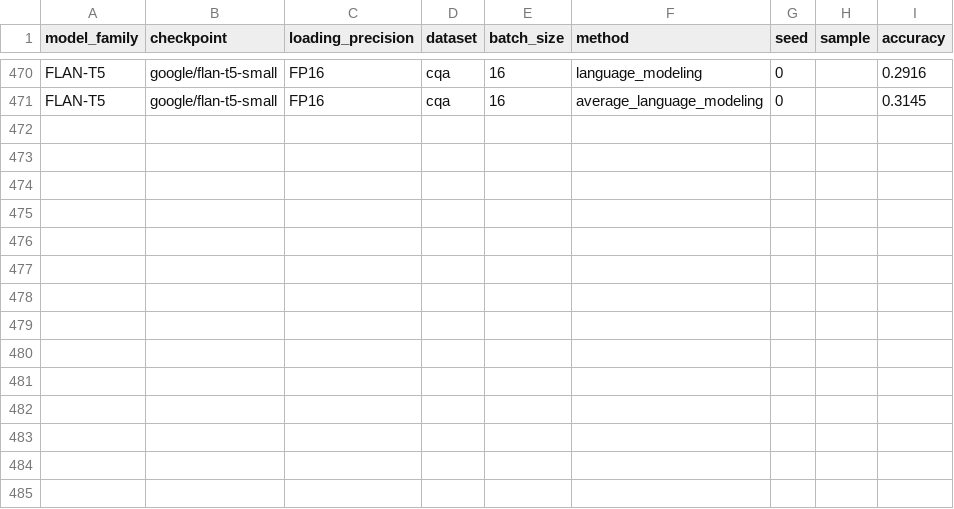
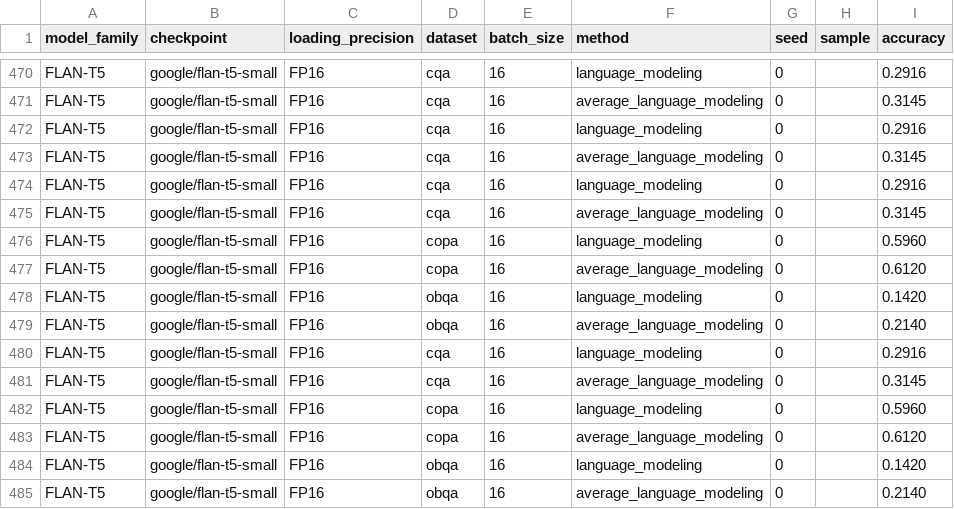
Before and after one commit to KasMasVan/csr_exp_resource_index, a CSV file: results/language_modeling.csv, drawn as a sheet; only a part is shown, gaps mark what is left out.

```diff
--- a/results/language_modeling.csv
+++ b/results/language_modeling.csv
@@ -471 +471,15 @@ FLAN-T5,google/flan-t5-small,FP16,cqa,16,language_modeling,0,,0.2916
 FLAN-T5,google/flan-t5-small,FP16,cqa,16,average_language_modeling,0,,0.3145
+FLAN-T5,google/flan-t5-small,FP16,cqa,16,language_modeling,0,,0.2916
+FLAN-T5,google/flan-t5-small,FP16,cqa,16,average_language_modeling,0,,0.3145
+FLAN-T5,google/flan-t5-small,FP16,cqa,16,language_modeling,0,,0.2916
+FLAN-T5,google/flan-t5-small,FP16,cqa,16,average_language_modeling,0,,0.3145
+FLAN-T5,google/flan-t5-small,FP16,copa,16,language_modeling,0,,0.5960
+FLAN-T5,google/flan-t5-small,FP16,copa,16,average_language_modeling,0,,0.6120
+FLAN-T5,google/flan-t5-small,FP16,obqa,16,language_modeling,0,,0.1420
+FLAN-T5,google/flan-t5-small,FP16,obqa,16,average_language_modeling,0,,0.2140
+FLAN-T5,google/flan-t5-small,FP16,cqa,16,language_modeling,0,,0.2916
+FLAN-T5,google/flan-t5-small,FP16,cqa,16,average_language_modeling,0,,0.3145
+FLAN-T5,google/flan-t5-small,FP16,copa,16,language_modeling,0,,0.5960
+FLAN-T5,google/flan-t5-small,FP16,copa,16,average_language_modeling,0,,0.6120
+FLAN-T5,google/flan-t5-small,FP16,obqa,16,language_modeling,0,,0.1420
+FLAN-T5,google/flan-t5-small,FP16,obqa,16,average_language_modeling,0,,0.2140
```
Also changed, not shown: results/calibration.csv, results/multiple_choice_prompt.csv, 6 other files.
